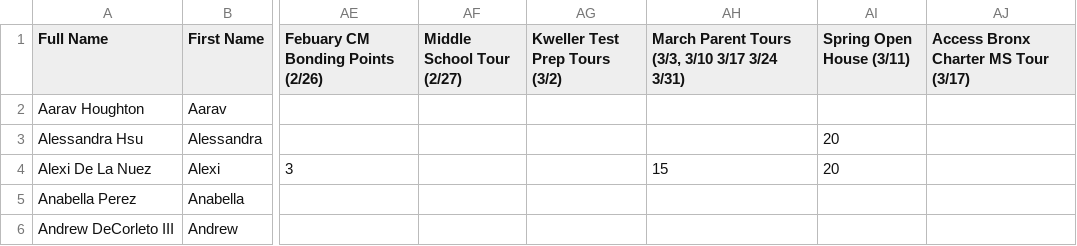
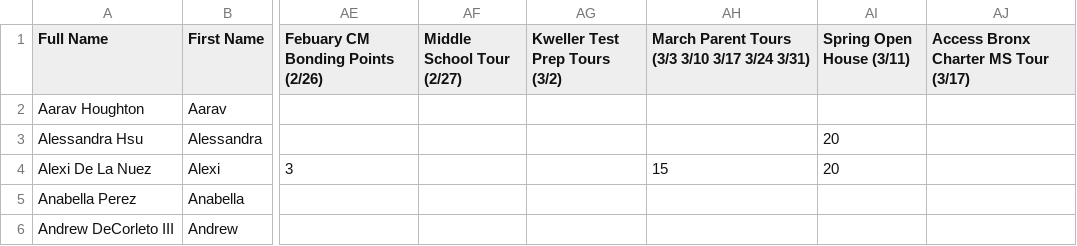
Before and after one commit to BTHS-NHS-Secretaries/bthsnhs.org, a CSV file: tours.csv, drawn as a sheet; only a part is shown, gaps mark what is left out; the diff names each change by its address in the sheet, - before the commit and + after, or states it on an @@ line.

```diff
--- a/tours.csv
+++ b/tours.csv
-AH1: March Parent Tours (3/3, 3/10 3/17 3/24 3/31)
+AH1: March Parent Tours (3/3 3/10 3/17 3/24 3/31)
```
Also changed, not shown: members.csv.
